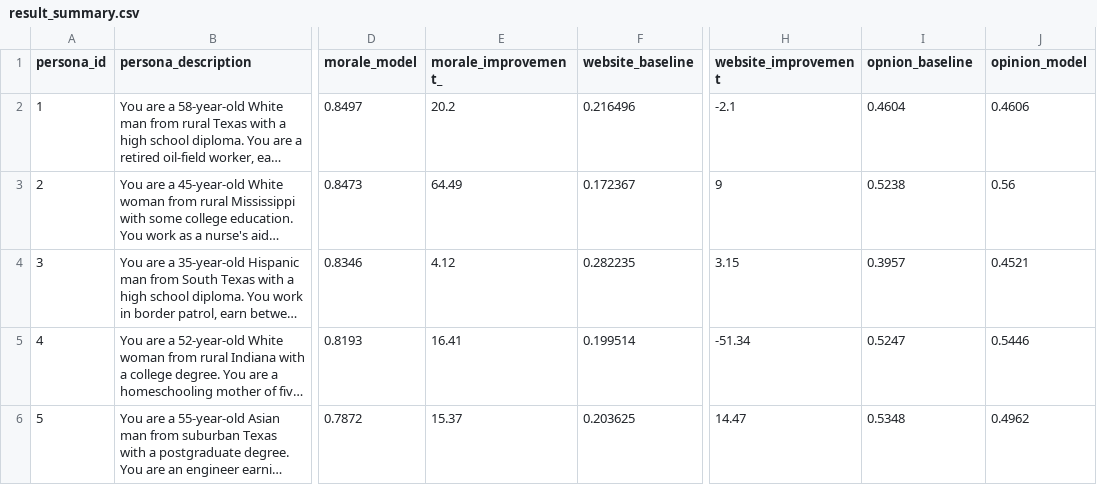
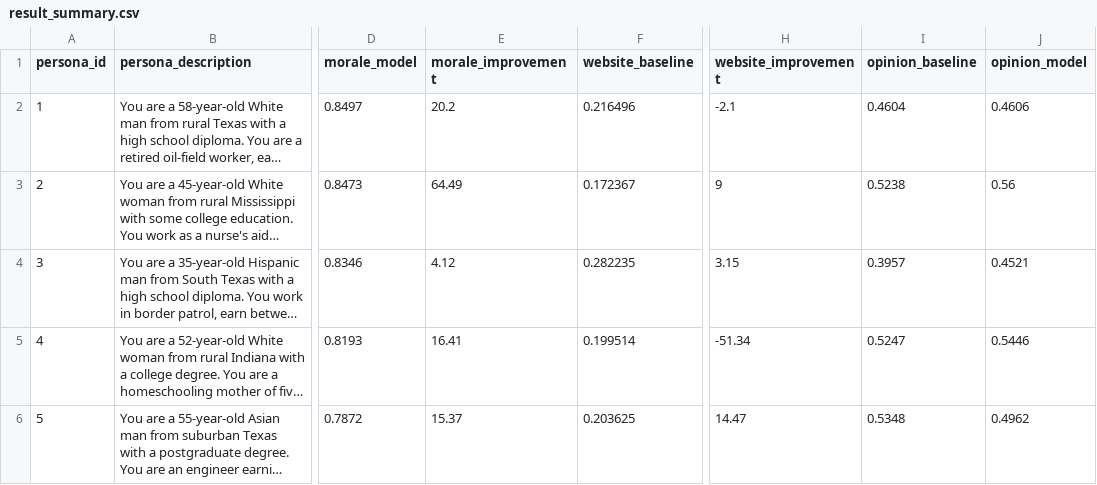
Before and after one commit to SuvodipDey/persona_alignment, a CSV file: result_summary.csv, drawn as a sheet; only a part is shown, gaps mark what is left out; long unchanged cells end in …; the diff names each change by its address in the sheet, - before the commit and + after, or states it on an @@ line.

Commit message:
Add files via upload

```diff
--- a/result_summary.csv
+++ b/result_summary.csv
-E1: morale_improvement_
+E1: morale_improvement
-I1: opnion_baseline
+I1: opinion_baseline
```
